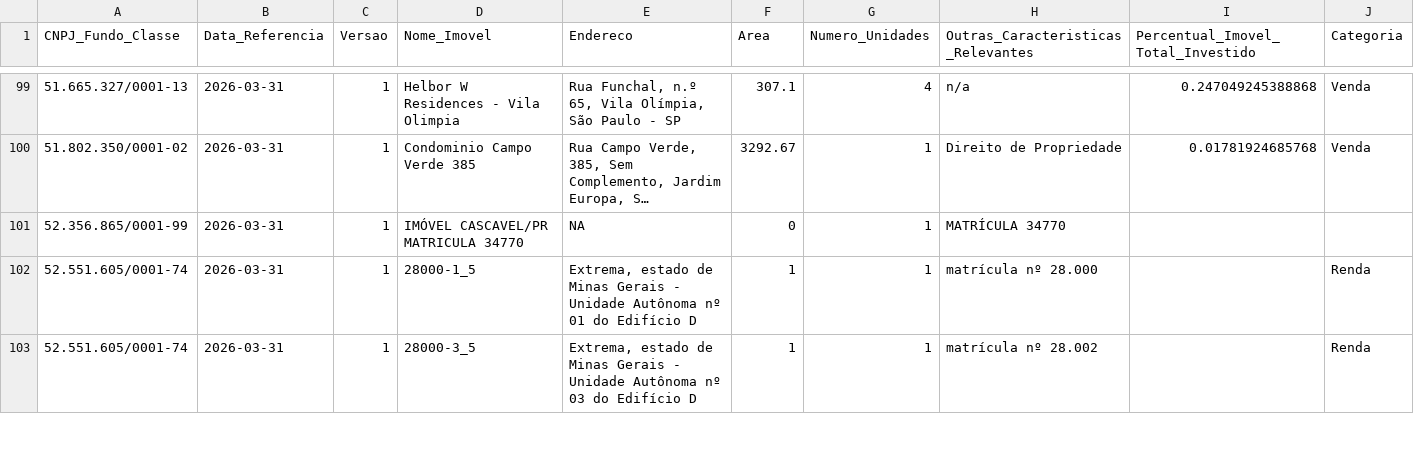
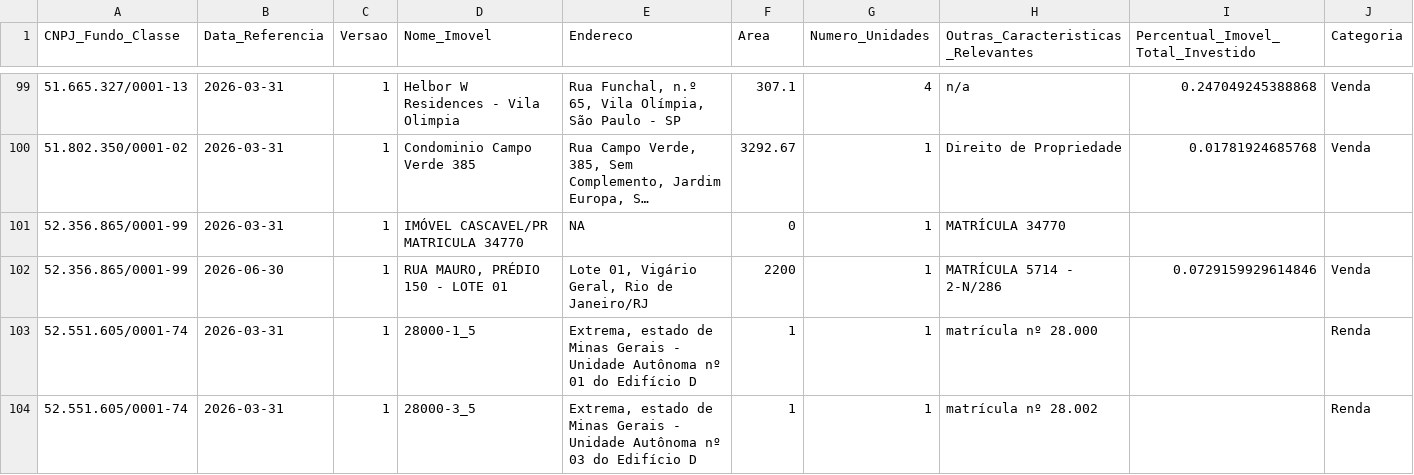
Before and after one commit to VBGVictor/CVM-FII-Data, a CSV file: output/dados_projeto/inf_trimestral_fii_2026/inf_trimestral_fii_aquisicao_imovel_2026.csv, drawn as a sheet; only a part is shown, gaps mark what is left out; long unchanged cells end in …; the diff names each change by its address in the sheet, - before the commit and + after, or states it on an @@ line.

```diff
--- a/output/dados_projeto/inf_trimestral_fii_2026/inf_trimestral_fii_aquisicao_imovel_2026.csv
+++ b/output/dados_projeto/inf_trimestral_fii_2026/inf_trimestral_fii_aquisicao_imovel_2026.csv
+row 102: 52.356.865/0001-99 | 2026-06-30 | 1 | RUA MAURO, PRÉDIO 150 - LOTE 01 | Lote 01, Vigário Geral, Rio de Janeiro/RJ | 2200 | 1 | MATRÍCULA 5714 - 2-N/286 | 0.0729159929614846 | Venda
```
Also changed, not shown: output/dados_projeto/consolidado_fii_imovel_desempenho.csv, output/dados_projeto/inf_trimestral_fii_2026/inf_trimestral_fii_aquisicao_terreno_2026.csv, 37 other files.
